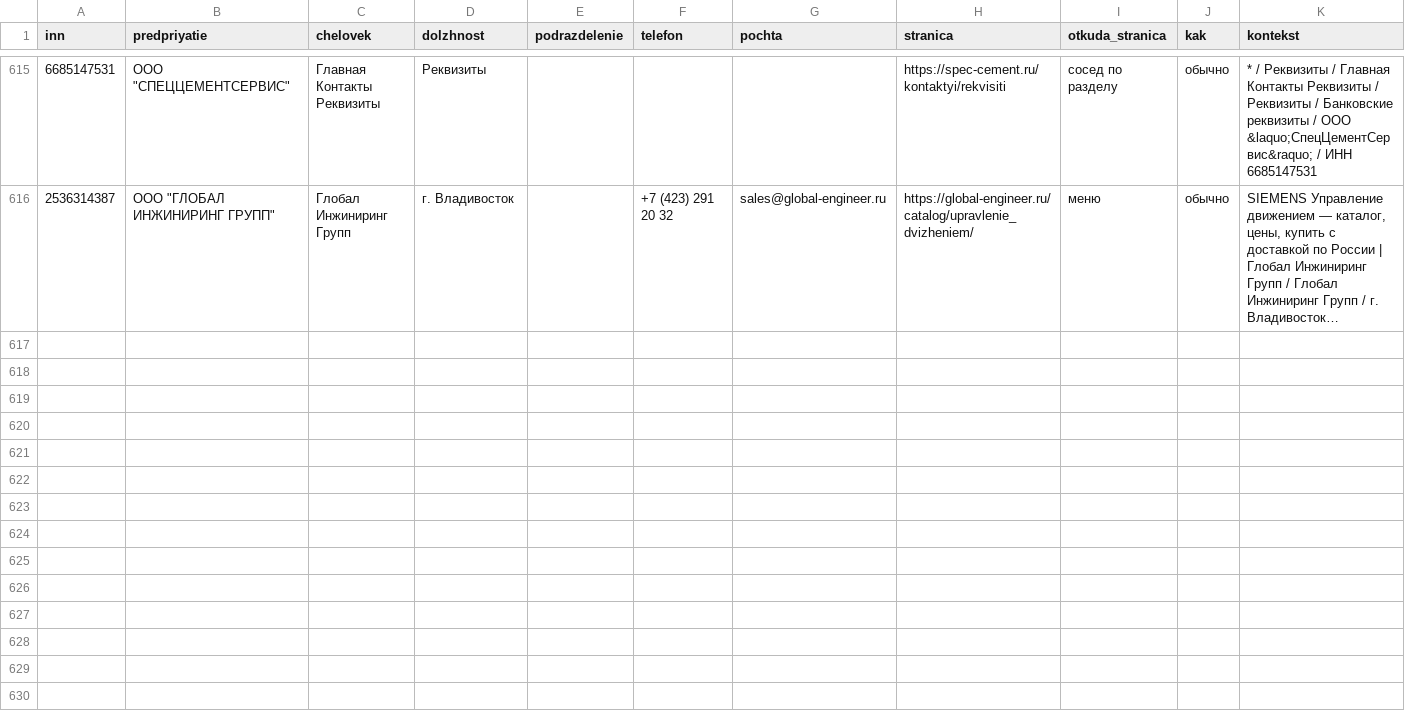
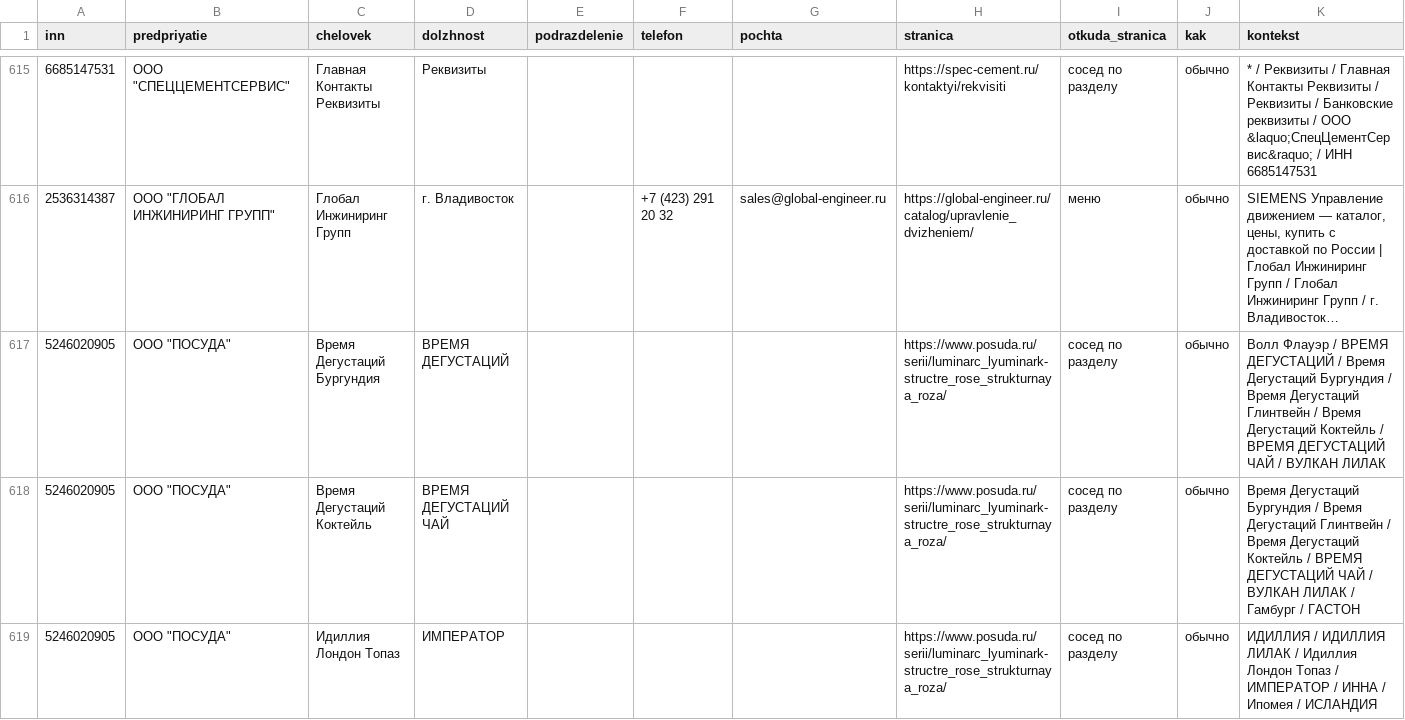
Before and after one commit to kirillrand4-alt/avto, a CSV file: seo-texts/engineers-lens/P25-LYUDI-S-SAJTOV.csv, drawn as a sheet; only a part is shown, gaps mark what is left out; long unchanged cells end in …; the diff covers the shown part only; the diff names each change by its address in the sheet, - before the commit and + after, or states it on an @@ line.

```diff
--- a/seo-texts/engineers-lens/P25-LYUDI-S-SAJTOV.csv
+++ b/seo-texts/engineers-lens/P25-LYUDI-S-SAJTOV.csv
+row 617: 5246020905 | ООО "ПОСУДА" | Время Дегустаций Бургундия | ВРЕМЯ ДЕГУСТАЦИЙ |  |  |  | https://www.posuda.ru/serii/luminarc_lyuminark-structre_rose_strukturnaya_roza/ | сосед по разделу | обычно | Волл Флауэр / ВРЕМЯ ДЕГУСТАЦИЙ / Время Дегустаций Бургундия / Время Дегустаций Глинтвейн / Время Дегустаций Коктейль / ВРЕМЯ ДЕГУСТАЦИЙ ЧАЙ / ВУЛКАН ЛИЛАК
+row 618: 5246020905 | ООО "ПОСУДА" | Время Дегустаций Коктейль | ВРЕМЯ ДЕГУСТАЦИЙ ЧАЙ |  |  |  | https://www.posuda.ru/serii/luminarc_lyuminark-structre_rose_strukturnaya_roza/ | сосед по разделу | обычно | Время Дегустаций Бургундия / Время Дегустаций Глинтвейн / Время Дегустаций Коктейль / ВРЕМЯ ДЕГУСТАЦИЙ ЧАЙ / ВУЛКАН ЛИЛАК / Гамбург / ГАСТОН
+row 619: 5246020905 | ООО "ПОСУДА" | Идиллия Лондон Топаз | ИМПЕРАТОР |  |  |  | https://www.posuda.ru/serii/luminarc_lyuminark-structre_rose_strukturnaya_roza/ | сосед по разделу | обычно | ИДИЛЛИЯ / ИДИЛЛИЯ ЛИЛАК / Идиллия Лондон Топаз / ИМПЕРАТОР / ИННА / Ипомея / ИСЛАНДИЯ
```
Also changed, not shown: 7 added rows elsewhere in this file, seo-texts/engineers-lens/P25-lyudi-s-sajtov-zhurnal.csv.
